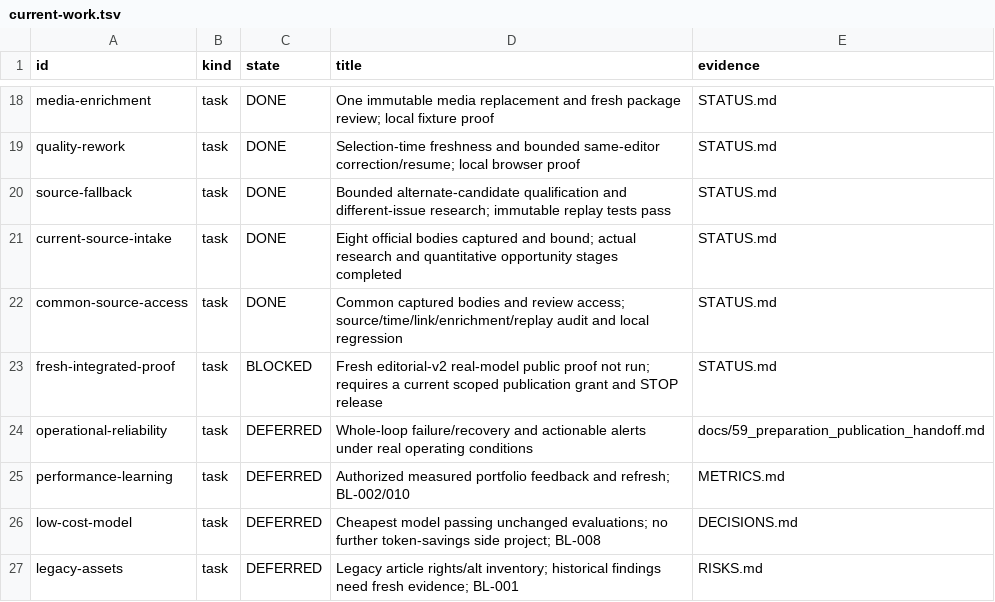
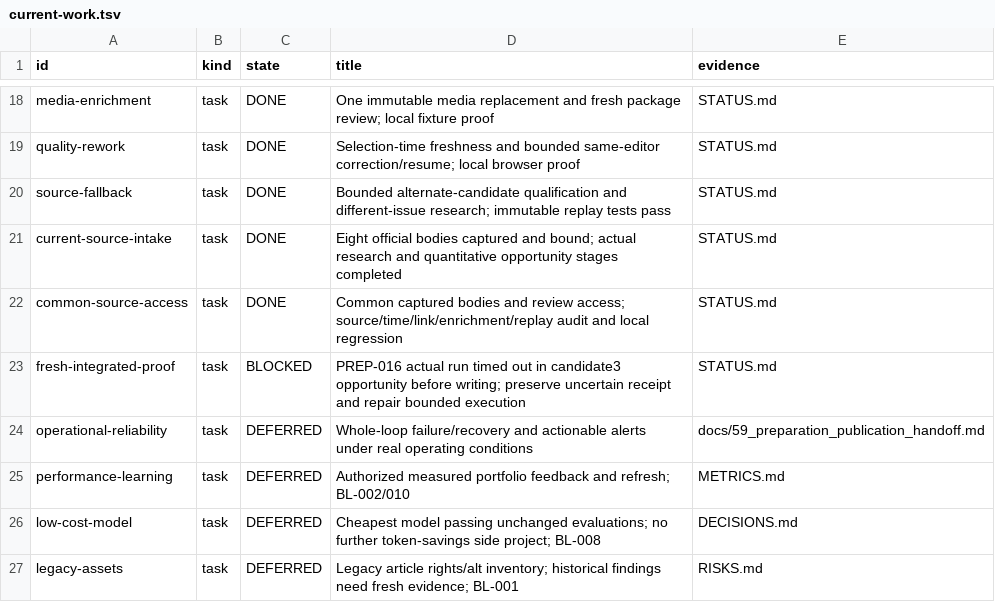
Before and after one commit to dokwanoh/TStory_Agent, a TSV file: contracts/current-work.tsv, drawn as a sheet; only a part is shown, gaps mark what is left out.

Commit message:
docs: record editorial v2 live opportunity timeout

```diff
--- a/contracts/current-work.tsv
+++ b/contracts/current-work.tsv
@@ -22,3 +22,3 @@ current-source-intake	task	DONE	Eight official bodies captured and bound; actual
 common-source-access	task	DONE	Common captured bodies and review access; source/time/link/enrichment/replay audit and local regression	STATUS.md
-fresh-integrated-proof	task	BLOCKED	Fresh editorial-v2 real-model public proof not run; requires a current scoped publication grant and STOP release	STATUS.md
+fresh-integrated-proof	task	BLOCKED	PREP-016 actual run timed out in candidate3 opportunity before writing; preserve uncertain receipt and repair bounded execution	STATUS.md
 operational-reliability	task	DEFERRED	Whole-loop failure/recovery and actionable alerts under real operating conditions	docs/59_preparation_publication_handoff.md
```
Also changed, not shown: 4 other files.
